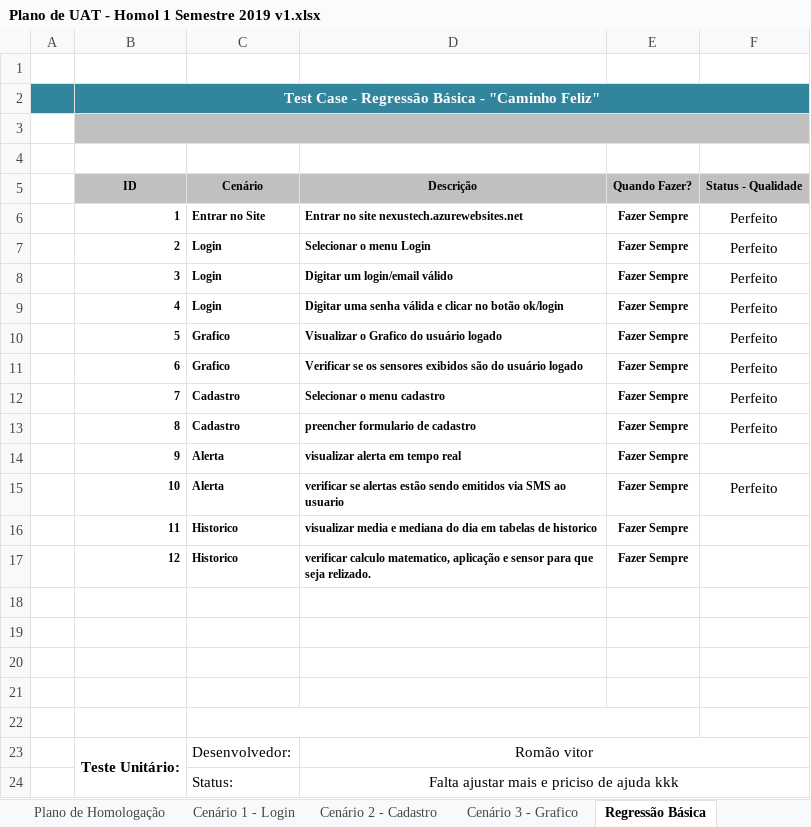
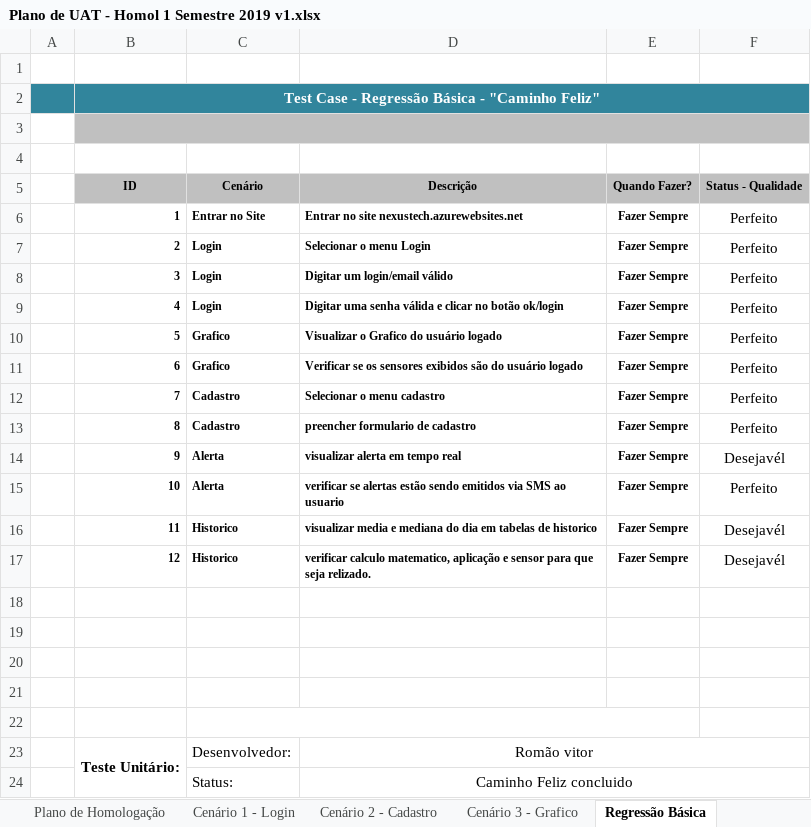
Before and after one commit to BandTec/grupo3-sa, an Excel workbook: Projeto-Documentacao/Planilhas/Plano de UAT - Homol 1 Semestre 2019 v1.xlsx, sheet Regressão Básica, drawn as a sheet; values as stored, in another font and other column widths than the file's, no borders; the diff names each change by its address in the sheet, - before the commit and + after, or states it on an @@ line.

```diff
--- a/Projeto-Documentacao/Planilhas/Plano de UAT - Homol 1 Semestre 2019 v1.xlsx (sheet Regressão Básica)
+++ b/Projeto-Documentacao/Planilhas/Plano de UAT - Homol 1 Semestre 2019 v1.xlsx (sheet Regressão Básica)
-F14 (Status - Qualidade): (empty)
+F14 (Status - Qualidade): Desejavél
-F16:F17 (Status - Qualidade): (empty)
+F16:F17 (Status - Qualidade): Desejavél
-D24 (Descrição): Falta ajustar mais e priciso de ajuda kkk
+D24 (Descrição): Caminho Feliz concluido
```
Also changed, not shown: sheet Cenário 3 - Grafico, sheet Cenário 2 - Cadastro, charts or pictures.
